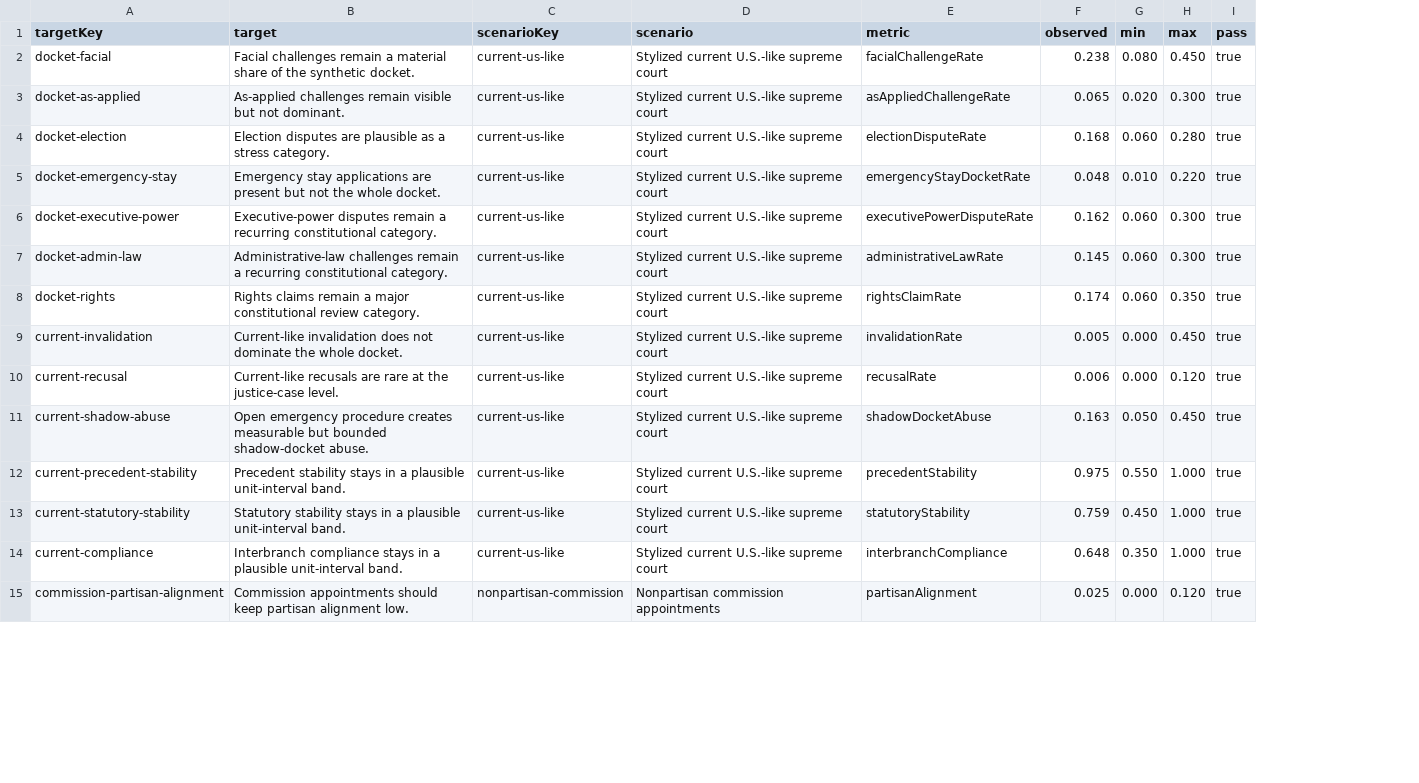
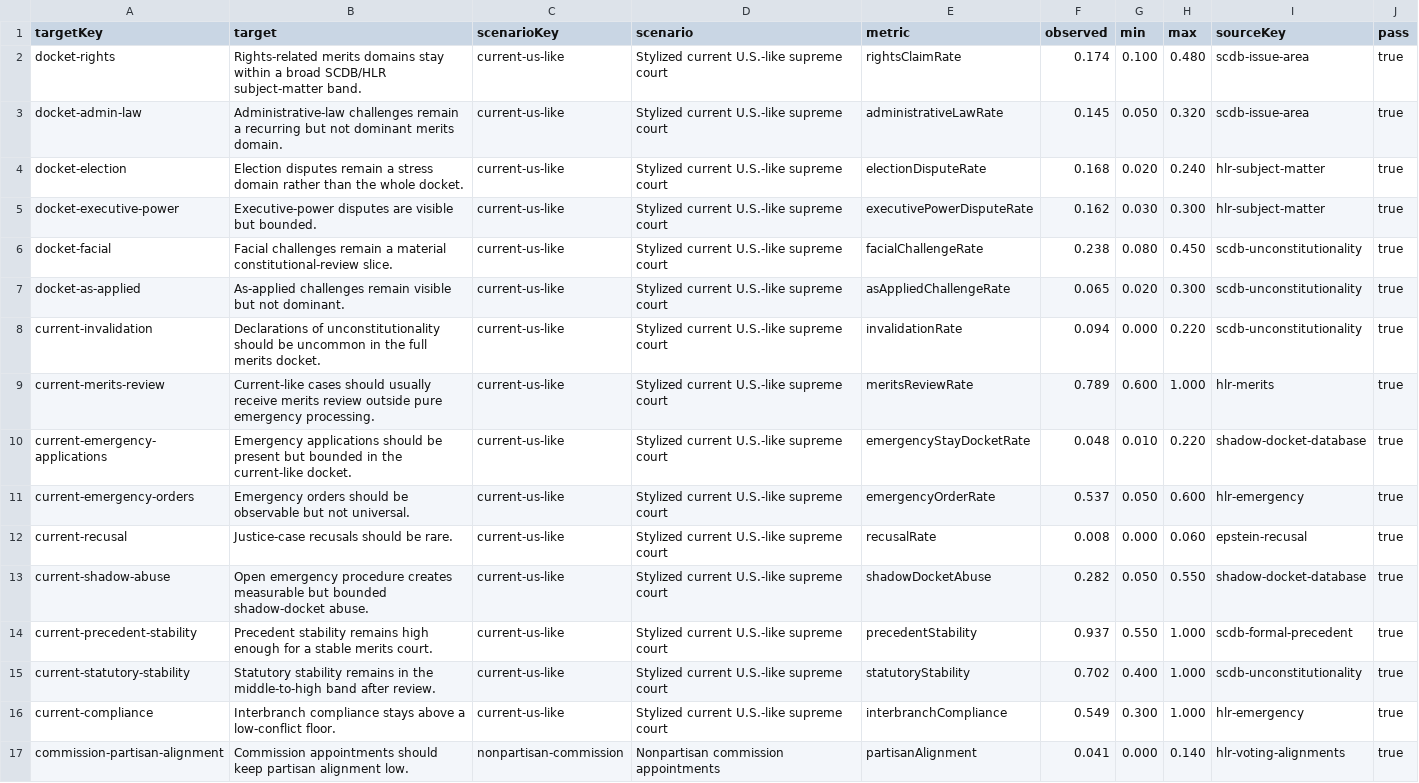
Before and after one commit to Jacoba1100254352/supreme-court-simulator-design, a CSV file: reports/calibration-baseline.csv, drawn as a sheet; only a part is shown; removed rows and columns are numbered as before the commit, all else as after; the diff covers the shown part only; the diff names each change by its address in the sheet, - before the commit and + after, or states it on an @@ line.

```diff
--- a/reports/calibration-baseline.csv
+++ b/reports/calibration-baseline.csv
+column I (sourceKey), rows 6-8: all scdb-unconstitutionality; rows 12-17: epstein-recusal | shadow-docket-database | scdb-formal-precedent | scdb-unconstitutionality | hlr-emergency | hlr-voting-alignments
+row 2: docket-rights | Rights-related merits domains stay within a broad SCDB/HLR subject-matter band. | current-us-like | Stylized current U.S.-like supreme court | rightsClaimRate | 0.174 | 0.100 | 0.480 | scdb-issue-area | true
+row 3: docket-admin-law | Administrative-law challenges remain a recurring but not dominant merits domain. | current-us-like | Stylized current U.S.-like supreme court | administrativeLawRate | 0.145 | 0.050 | 0.320 | scdb-issue-area | true
+row 4: docket-election | Election disputes remain a stress domain rather than the whole docket. | current-us-like | Stylized current U.S.-like supreme court | electionDisputeRate | 0.168 | 0.020 | 0.240 | hlr-subject-matter | true
+row 5: docket-executive-power | Executive-power disputes are visible but bounded. | current-us-like | Stylized current U.S.-like supreme court | executivePowerDisputeRate | 0.162 | 0.030 | 0.300 | hlr-subject-matter | true
-B6 (target): …a material share of the synthetic docket.
+B6 (target): …a material constitutional-review slice.
-row 4: docket-election | Election disputes are plausible as a stress category. | current-us-like | Stylized current U.S.-like supreme court | electionDisputeRate | 0.168 | 0.060 | 0.280 | true
-row 5: docket-emergency-stay | Emergency stay applications are present but not the whole docket. | current-us-like | Stylized current U.S.-like supreme court | emergencyStayDocketRate | 0.048 | 0.010 | 0.220 | true
-row 6: docket-executive-power | Executive-power disputes remain a recurring constitutional category. | current-us-like | Stylized current U.S.-like supreme court | executivePowerDisputeRate | 0.162 | 0.060 | 0.300 | true
-row 7: docket-admin-law | Administrative-law challenges remain a recurring constitutional category. | current-us-like | Stylized current U.S.-like supreme court | administrativeLawRate | 0.145 | 0.060 | 0.300 | true
-row 8: docket-rights | Rights claims remain a major constitutional review category. | current-us-like | Stylized current U.S.-like supreme court | rightsClaimRate | 0.174 | 0.060 | 0.350 | true
-B8 (target): Current-like invalidation does not dominate the whole docket.
+B8 (target): Declarations of unconstitutionality should be uncommon in the full merits docket.
-F8 (observed): 0.005
+F8 (observed): 0.094
-H8 (max): 0.450
+H8 (max): 0.220
+row 9: current-merits-review | Current-like cases should usually receive merits review outside pure emergency processing. | current-us-like | Stylized current U.S.-like supreme court | meritsReviewRate | 0.789 | 0.600 | 1.000 | hlr-merits | true
+row 10: current-emergency-applications | Emergency applications should be present but bounded in the current-like docket. | current-us-like | Stylized current U.S.-like supreme court | emergencyStayDocketRate | 0.048 | 0.010 | 0.220 | shadow-docket-database | true
+row 11: current-emergency-orders | Emergency orders should be observable but not universal. | current-us-like | Stylized current U.S.-like supreme court | emergencyOrderRate | 0.537 | 0.050 | 0.600 | hlr-emergency | true
-B12 (target): Current-like recusals are rare at the justice-case level.
+B12 (target): Justice-case recusals should be rare.
-F12 (observed): 0.006
+F12 (observed): 0.008
-H12 (max): 0.120
+H12 (max): 0.060
-F13 (observed): 0.163
+F13 (observed): 0.282
-H13 (max): 0.450
+H13 (max): 0.550
-B14 (target): Precedent stability stays in a plausible unit-interval band.
+B14 (target): Precedent stability remains high enough for a stable merits court.
-F14 (observed): 0.975
+F14 (observed): 0.937
-B15 (target): Statutory stability stays in a plausible unit-interval band.
+B15 (target): Statutory stability remains in the middle-to-high band after review.
-F15 (observed): 0.759
+F15 (observed): 0.702
-G15 (min): 0.450
+G15 (min): 0.400
-B16 (target): …compliance stays in a plausible unit-interval band.
+B16 (target): …compliance stays above a low-conflict floor.
-F16 (observed): 0.648
+F16 (observed): 0.549
-G16 (min): 0.350
+G16 (min): 0.300
-F17 (observed): 0.025
+F17 (observed): 0.041
-H17 (max): 0.120
+H17 (max): 0.140
```
Also changed, not shown: 1 added row and 3 edited cells elsewhere in this file, reports/manipulation-stress-v2.csv, reports/mechanism-ablation-v2.csv, 39 other files.
